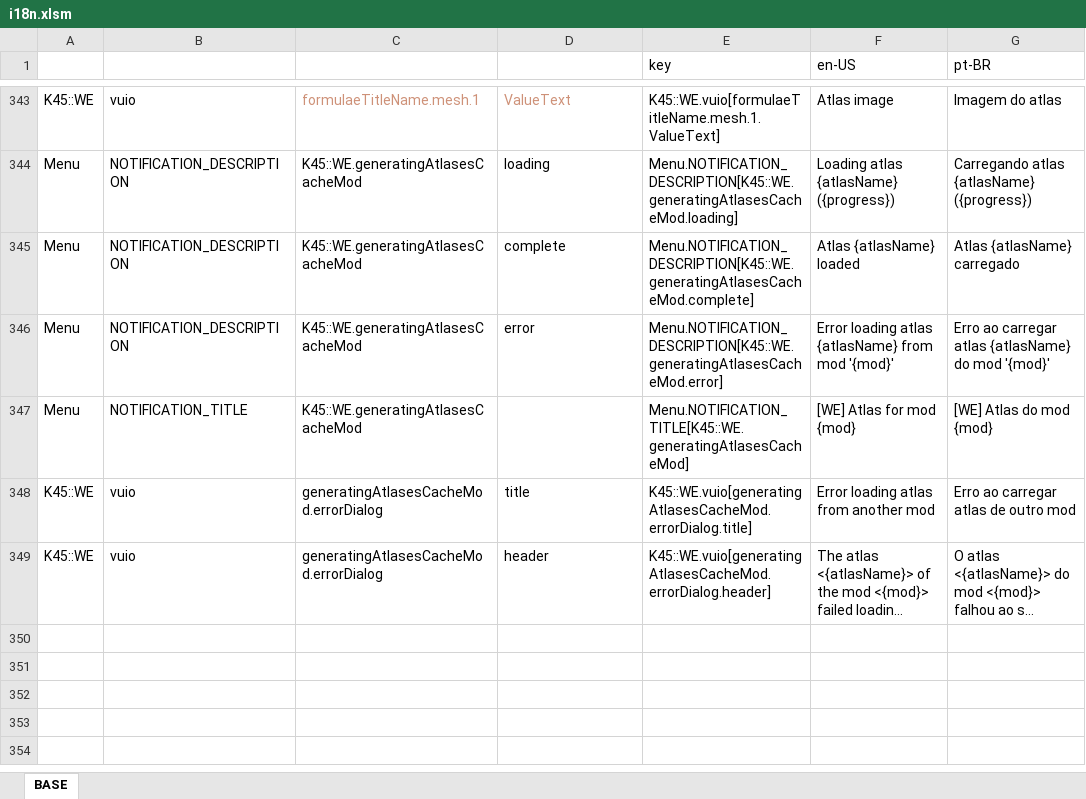
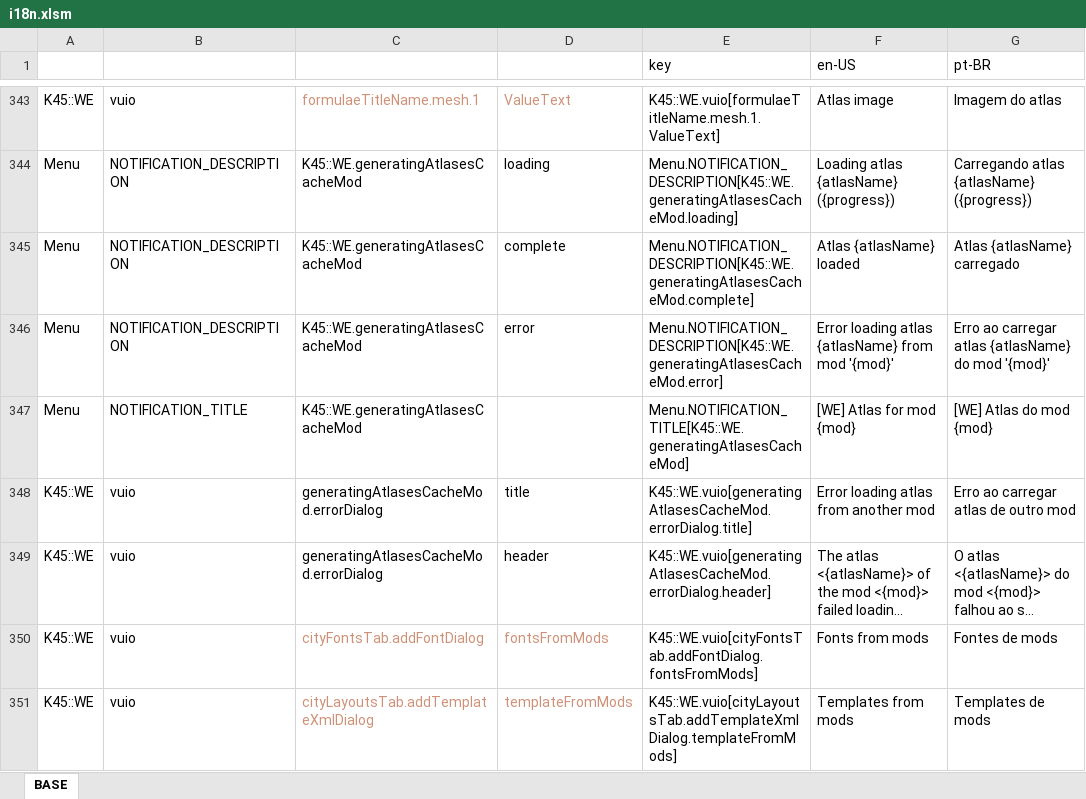
Before and after one commit to klyte45/CS2-WriteEverywhere, an Excel workbook: BelzontWE/i18n/i18n.xlsm, sheet BASE, drawn as a sheet; only a part is shown, gaps mark what is left out; long unchanged cells end in …; values as stored, in another font and other column widths than the file's, no borders; the diff names each change by its address in the sheet, - before the commit and + after, or states it on an @@ line.

Commit message:
Improving register method for mods fonts Added support to mods loadable templates when choosing a xml to load Added home button at file picker dialog

```diff
--- a/BelzontWE/i18n/i18n.xlsm (sheet BASE)
+++ b/BelzontWE/i18n/i18n.xlsm (sheet BASE)
+row 350: K45::WE | vuio | cityFontsTab.addFontDialog | fontsFromMods | K45::WE.vuio[cityFontsTab.addFontDialog.fontsFromMods] | Fonts from mods | Fontes de mods
+row 351: K45::WE | vuio | cityLayoutsTab.addTemplateXmlDialog | templateFromMods | K45::WE.vuio[cityLayoutsTab.addTemplateXmlDialog.templateFromMods] | Templates from mods | Templates de mods
```
Also changed, not shown: 17 other files.
